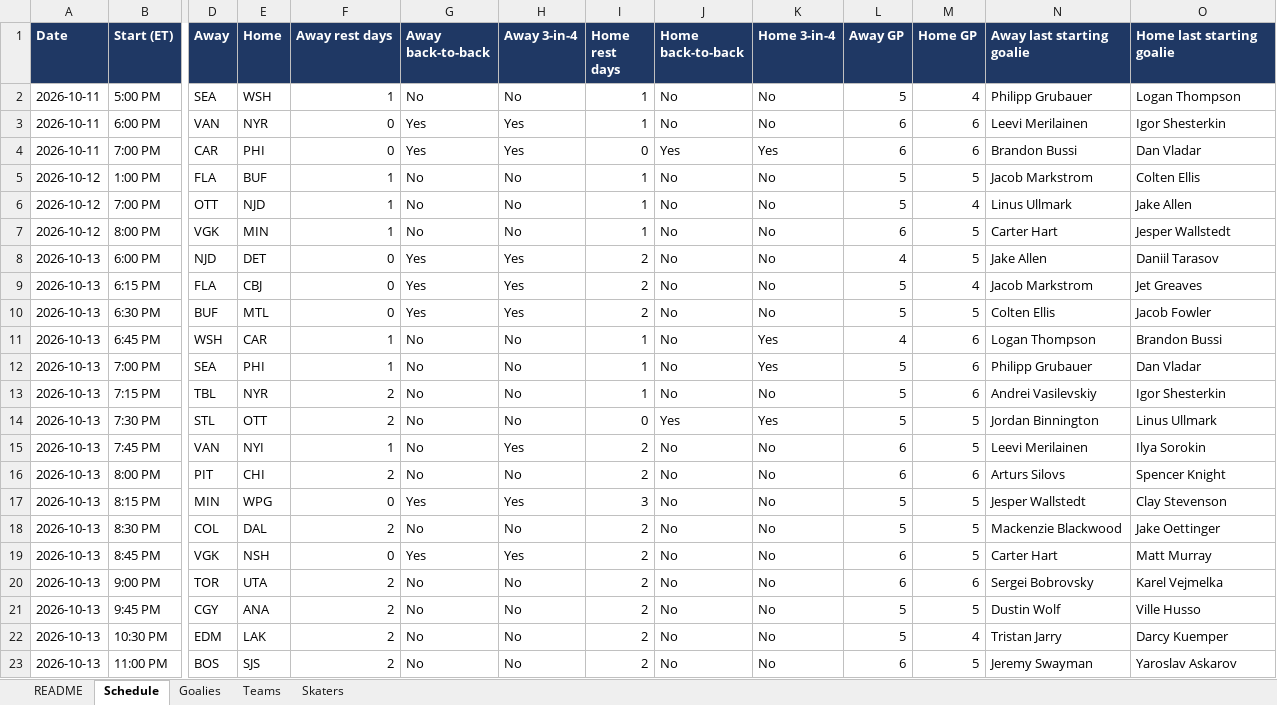
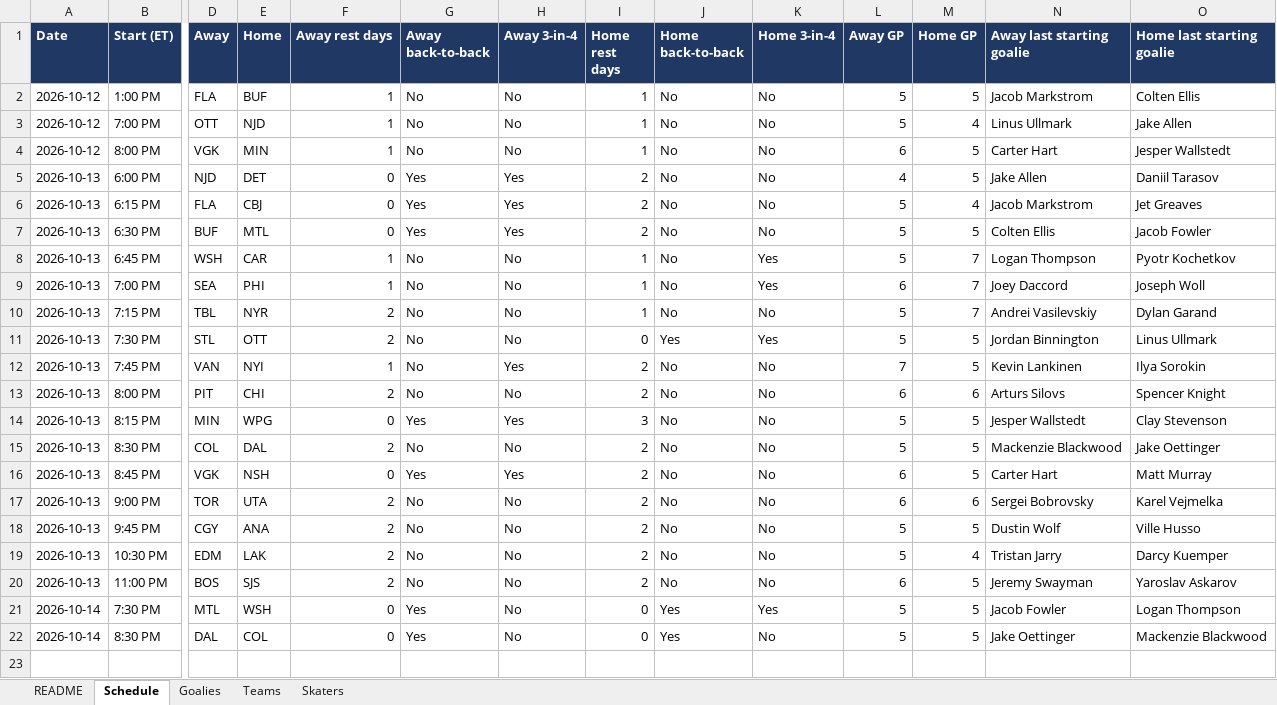
Before and after one commit to vimmer77/nhl-data, an Excel workbook: output/nhl_daily_data.xlsx, sheet Schedule, drawn as a sheet; only a part is shown, gaps mark what is left out; values as stored, in another font and other column widths than the file's, no borders; removed rows and columns are numbered as before the commit, all else as after; rows hold the shown columns only; the diff names each change by its address in the sheet, - before the commit and + after, or states it on an @@ line.

```diff
--- a/output/nhl_daily_data.xlsx (sheet Schedule)
+++ b/output/nhl_daily_data.xlsx (sheet Schedule)
-row 2: 2026-10-11 | 5:00 PM | SEA | WSH | 1 | No | No | 1 | No | No | 5 | 4 | Philipp Grubauer | Logan Thompson
-row 3: 2026-10-11 | 6:00 PM | VAN | NYR | 0 | Yes | Yes | 1 | No | No | 6 | 6 | Leevi Merilainen | Igor Shesterkin
-row 4: 2026-10-11 | 7:00 PM | CAR | PHI | 0 | Yes | Yes | 0 | Yes | Yes | 6 | 6 | Brandon Bussi | Dan Vladar
-L8 (Away GP): 4
+L8 (Away GP): 5
-M8:M10 (Home GP): 6
+M8:M10 (Home GP): 7
-O8 (Home last starting goalie): Brandon Bussi
+O8 (Home last starting goalie): Pyotr Kochetkov
-L9 (Away GP): 5
+L9 (Away GP): 6
-N9 (Away last starting goalie): Philipp Grubauer
+N9 (Away last starting goalie): Joey Daccord
-O9 (Home last starting goalie): Dan Vladar
+O9 (Home last starting goalie): Joseph Woll
-O10 (Home last starting goalie): Igor Shesterkin
+O10 (Home last starting goalie): Dylan Garand
-L12 (Away GP): 6
+L12 (Away GP): 7
-N12 (Away last starting goalie): Leevi Merilainen
+N12 (Away last starting goalie): Kevin Lankinen
+row 21: 2026-10-14 | 7:30 PM | MTL | WSH | 0 | Yes | No | 0 | Yes | Yes | 5 | 5 | Jacob Fowler | Logan Thompson
+row 22: 2026-10-14 | 8:30 PM | DAL | COL | 0 | Yes | No | 0 | Yes | No | 5 | 5 | Jake Oettinger | Mackenzie Blackwood
```
Also changed, not shown: sheet Skaters, sheet Teams, sheet Goalies, sheet README, 11 other files.
